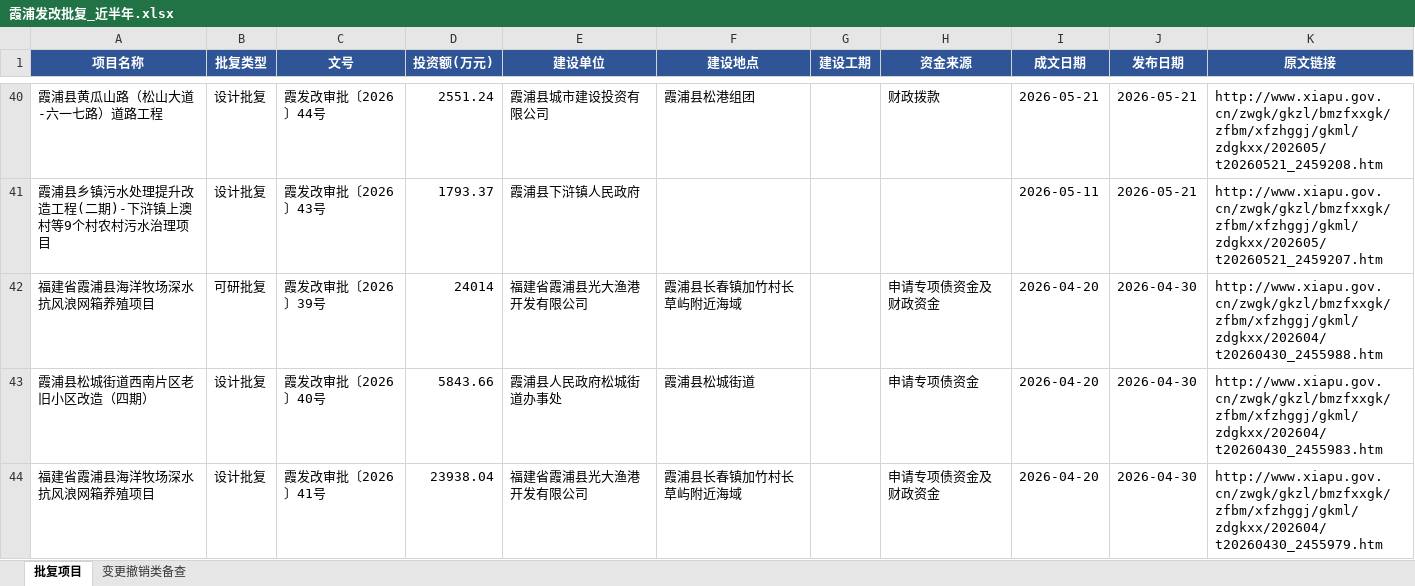
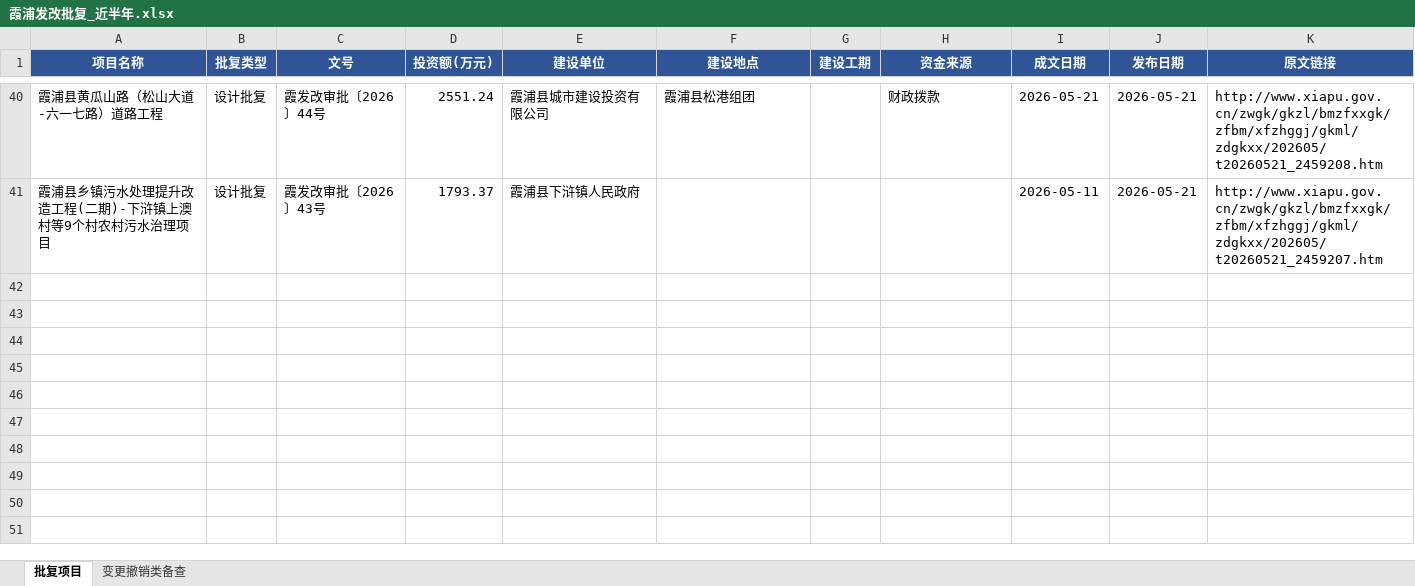
Before and after one commit to Tomaszh007/xiapu-fagai-dashboard, an Excel workbook: 霞浦发改批复_近半年.xlsx, sheet 批复项目, drawn as a sheet; only a part is shown, gaps mark what is left out; values as stored, in another font and other column widths than the file's, no borders; the diff names each change by its address in the sheet, - before the commit and + after, or states it on an @@ line.

```diff
--- a/霞浦发改批复_近半年.xlsx (sheet 批复项目)
+++ b/霞浦发改批复_近半年.xlsx (sheet 批复项目)
-row 42: 福建省霞浦县海洋牧场深水抗风浪网箱养殖项目 | 可研批复 | 霞发改审批〔2026〕39号 | 24014 | 福建省霞浦县光大渔港开发有限公司 | 霞浦县长春镇加竹村长草屿附近海域 |  | 申请专项债资金及财政资金 | 2026-04-20 | 2026-04-30 | http://www.xiapu.gov.cn/zwgk/gkzl/bmzfxxgk/zfbm/xfzhggj/gkml/zdgkxx/202604/t20260430_2455988.htm
-row 43: 霞浦县松城街道西南片区老旧小区改造（四期） | 设计批复 | 霞发改审批〔2026〕40号 | 5843.66 | 霞浦县人民政府松城街道办事处 | 霞浦县松城街道 |  | 申请专项债资金 | 2026-04-20 | 2026-04-30 | http://www.xiapu.gov.cn/zwgk/gkzl/bmzfxxgk/zfbm/xfzhggj/gkml/zdgkxx/202604/t20260430_2455983.htm
-row 44: 福建省霞浦县海洋牧场深水抗风浪网箱养殖项目 | 设计批复 | 霞发改审批〔2026〕41号 | 23938.04 | 福建省霞浦县光大渔港开发有限公司 | 霞浦县长春镇加竹村长草屿附近海域 |  | 申请专项债资金及财政资金 | 2026-04-20 | 2026-04-30 | http://www.xiapu.gov.cn/zwgk/gkzl/bmzfxxgk/zfbm/xfzhggj/gkml/zdgkxx/202604/t20260430_2455979.htm
```
Also changed, not shown: 5 other files.
